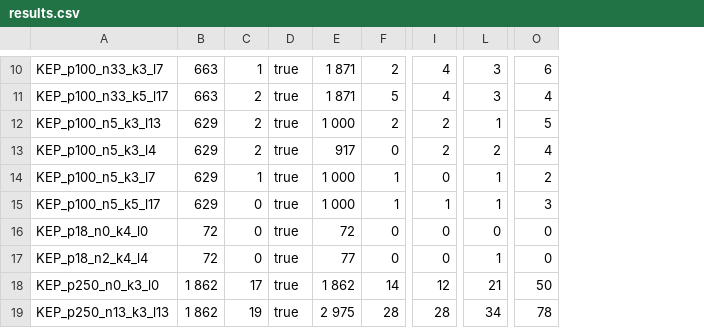
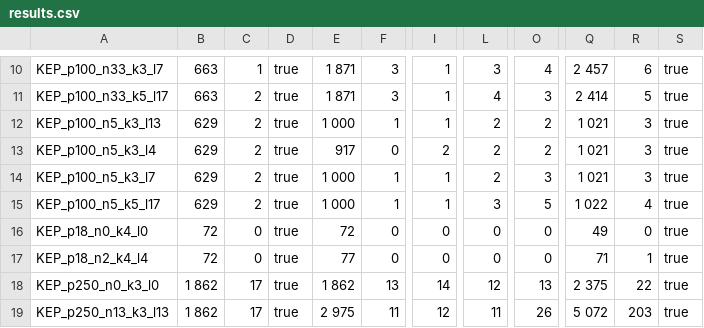
Before and after one commit to ybendris/POO4-KEP, a CSV file: results.csv, drawn as a sheet; only a part is shown, gaps mark what is left out; the diff covers the shown part only; the diff names each change by its address in the sheet, - before the commit and + after, or states it on an @@ line.

```diff
--- a/results.csv
+++ b/results.csv
+column Q, rows 10-19: 2 457 | 2 414 | 1 021 | 1 021 | 1 021 | 1 022 | 49 | 71 | 2 375 | 5 072
+column R, rows 10-19: 6 | 5 | 3 | 3 | 3 | 4 | 0 | 1 | 22 | 203
+column S, rows 10-19: all true
-F10: 2
+F10: 3
-I10:I11: 4
+I10:I11: 1
-O10: 6
+O10: 4
-F11: 5
+F11: 3
-L11: 3
+L11: 4
-O11: 4
+O11: 3
-F12: 2
+F12: 1
-I12: 2
+I12: 1
-L12: 1
+L12: 2
-O12: 5
+O12: 2
-O13: 4
+O13: 2
-C14: 1
+C14: 2
-I14: 0
+I14: 1
-L14: 1
+L14: 2
-O14: 2
+O14: 3
-C15: 0
+C15: 2
-L15: 1
+L15: 3
-O15: 3
+O15: 5
-L17: 1
+L17: 0
-F18: 14
+F18: 13
-I18: 12
+I18: 14
-L18: 21
+L18: 12
-O18: 50
+O18: 13
-C19: 19
+C19: 17
-F19: 28
+F19: 11
-I19: 28
+I19: 12
-L19: 34
+L19: 11
-O19: 78
+O19: 26
```
Also changed, not shown: 105 edited cells elsewhere in this file, 52 other files.
